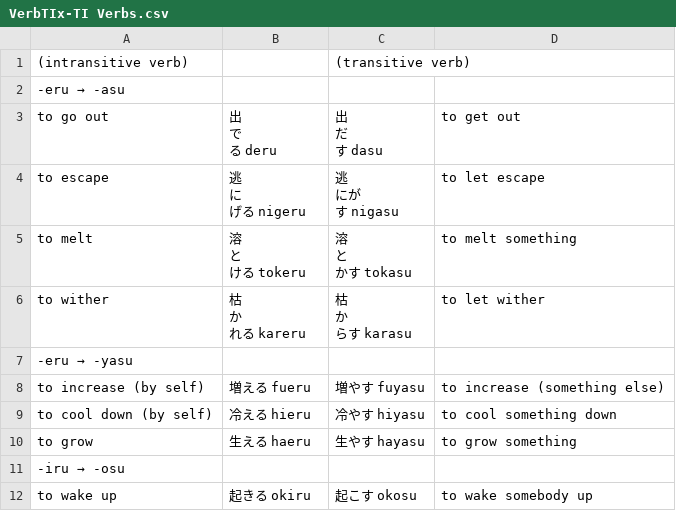
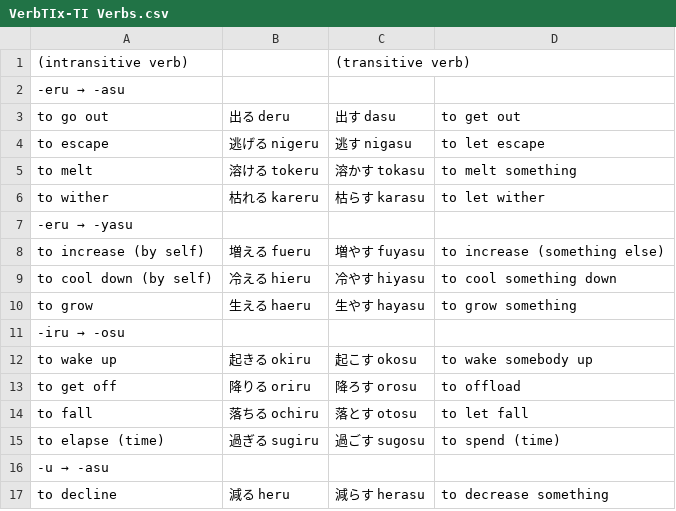
Before and after one commit to rexesian/n3, a CSV file: mrcollection/VerbTIx-TI Verbs.csv, drawn as a sheet; only a part is shown; the shorter side is filled out with more unchanged rows.

```diff
--- a/mrcollection/VerbTIx-TI Verbs.csv
+++ b/mrcollection/VerbTIx-TI Verbs.csv
@@ -2,22 +2,6 @@
 -eru → -asu,,,
-to go out,"出
-で
-る deru","出
-だ
-す dasu",to get out
-to escape,"逃
-に
-げる nigeru","逃
-にが
-す nigasu",to let escape
-to melt,"溶
-と
-ける tokeru","溶
-と
-かす tokasu",to melt something
-to wither,"枯
-か
-れる kareru","枯
-か
-らす karasu",to let wither
+to go out,出る deru,出す dasu,to get out
+to escape,逃げる nigeru,逃す nigasu,to let escape
+to melt,溶ける tokeru,溶かす tokasu,to melt something
+to wither,枯れる kareru,枯らす karasu,to let wither
 -eru → -yasu,,,
```
Also changed, not shown: mrcollection/Verb500-v-list.csv, mrcollection/VerbTI-Table 1.csv, 4 other files.
